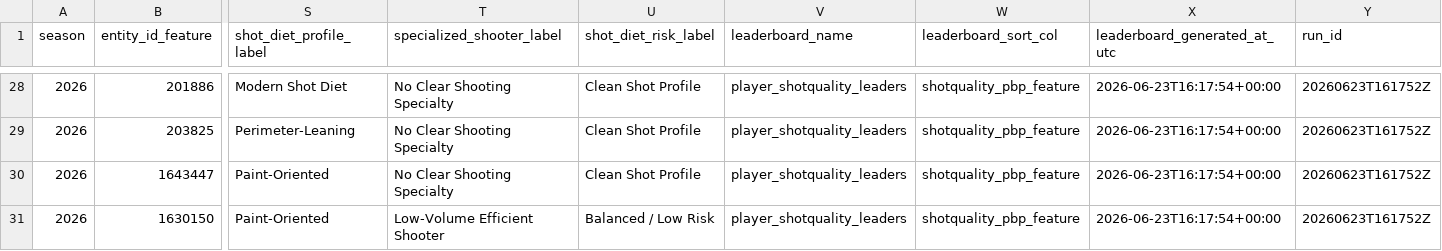
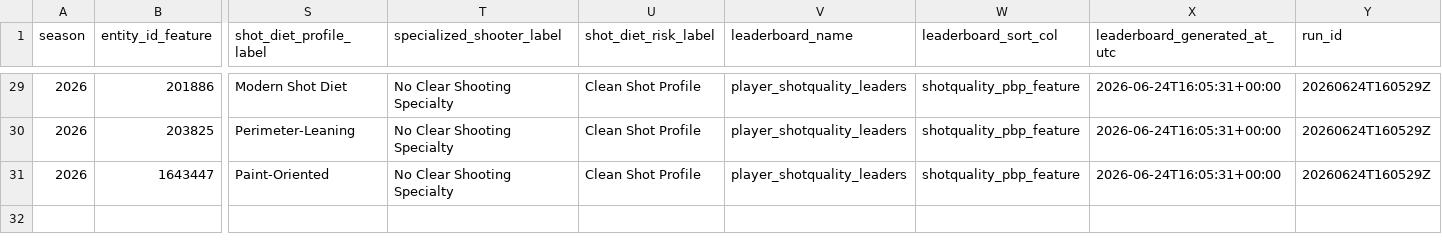
Before and after one commit to kbsmd-sportsmusicdata/wnba-pbpstats-2026-pipeline, a CSV file: data/pbpstats_wnba_2026/features_latest/2026/leaderboards/player_shotquality_leaders.csv, drawn as a sheet; only a part is shown, gaps mark what is left out; removed rows and columns are numbered as before the commit, all else as after; rows hold the shown columns only; the diff covers the shown part only; the diff names each change by its address in the sheet, - before the commit and + after, or states it on an @@ line.

```diff
--- a/data/pbpstats_wnba_2026/features_latest/2026/leaderboards/player_shotquality_leaders.csv
+++ b/data/pbpstats_wnba_2026/features_latest/2026/leaderboards/player_shotquality_leaders.csv
-X29:X31 (leaderboard_generated_at_utc): 2026-06-23T16:17:54+00:00
+X29:X31 (leaderboard_generated_at_utc): 2026-06-24T16:05:31+00:00
-Y29:Y31 (run_id): 20260623T161752Z
+Y29:Y31 (run_id): 20260624T160529Z
-row 31: 2026 | 1630150 | Paint-Oriented | Low-Volume Efficient Shooter | Balanced / Low Risk | player_shotquality_leaders | shotquality_pbp_feature | 2026-06-23T16:17:54+00:00 | 20260623T161752Z
```
Also changed, not shown: 2 added rows, 1 removed row and 50 edited cells elsewhere in this file, data/pbpstats_wnba_2026/clean_latest/2026/player_totals_clean_latest.csv, data/pbpstats_wnba_2026/features_latest/2026/leaderboards/player_specialized_shooter_summary.csv, 39 other files.
